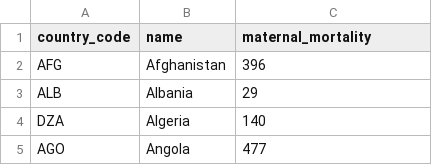
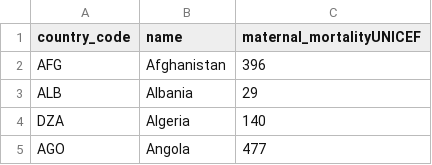
Before and after one commit to swigodsky/Data621, a CSV file: maternal_mortality2015.csv, drawn as a sheet; only a part is shown.

Commit message:
Update maternal_mortality2015.csv

```diff
--- a/maternal_mortality2015.csv
+++ b/maternal_mortality2015.csv
@@ -1,2 +1,2 @@
-country_code,name,maternal_mortality
+country_code,name,maternal_mortalityUNICEF
 AFG,Afghanistan,396
```
